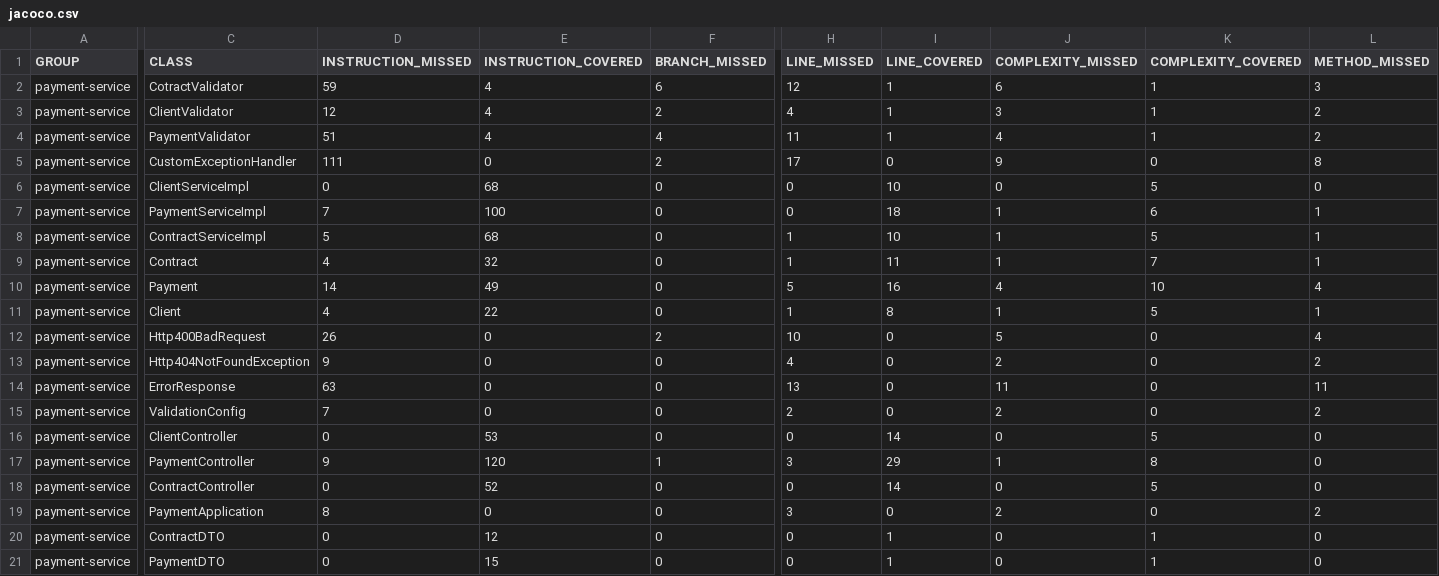
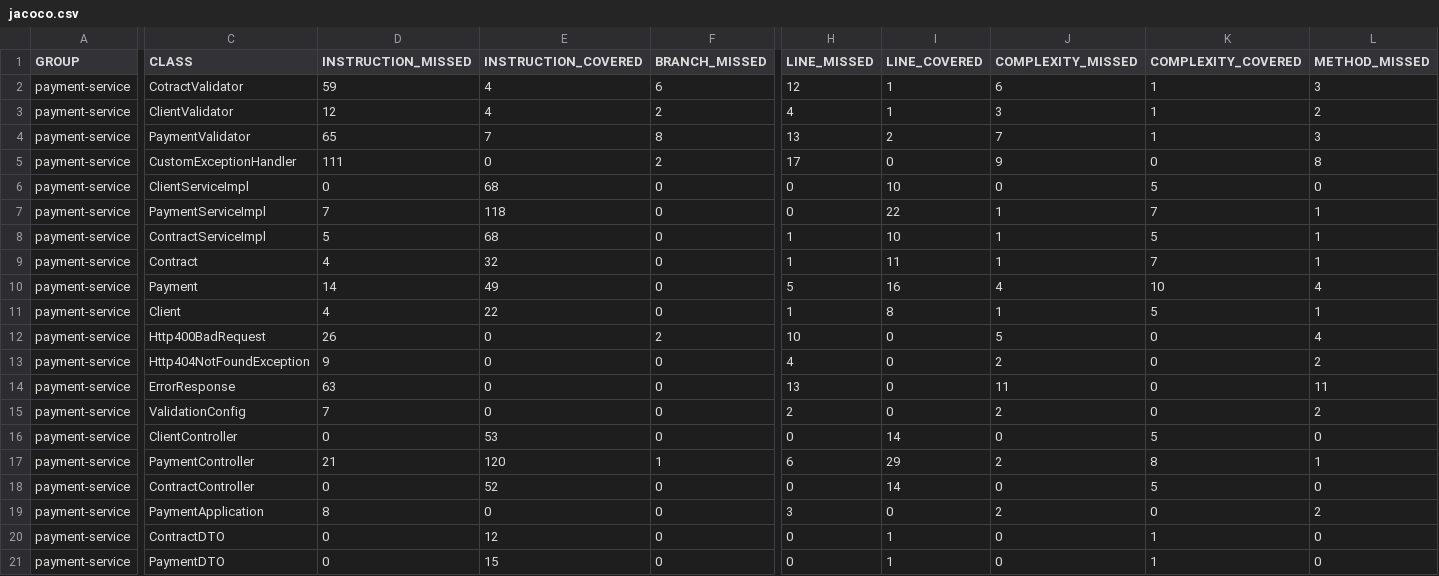
Before and after one commit to dhanuka84/qred-payment-service, a CSV file: target/site/jacoco/jacoco.csv, drawn as a sheet; only a part is shown, gaps mark what is left out; the diff covers the shown part only; the diff names each change by its address in the sheet, - before the commit and + after, or states it on an @@ line.

```diff
--- a/target/site/jacoco/jacoco.csv
+++ b/target/site/jacoco/jacoco.csv
-D4 (INSTRUCTION_MISSED): 51
+D4 (INSTRUCTION_MISSED): 65
-E4 (INSTRUCTION_COVERED): 4
+E4 (INSTRUCTION_COVERED): 7
-F4 (BRANCH_MISSED): 4
+F4 (BRANCH_MISSED): 8
-H4 (LINE_MISSED): 11
+H4 (LINE_MISSED): 13
-I4 (LINE_COVERED): 1
+I4 (LINE_COVERED): 2
-J4 (COMPLEXITY_MISSED): 4
+J4 (COMPLEXITY_MISSED): 7
-L4 (METHOD_MISSED): 2
+L4 (METHOD_MISSED): 3
-E7 (INSTRUCTION_COVERED): 100
+E7 (INSTRUCTION_COVERED): 118
-I7 (LINE_COVERED): 18
+I7 (LINE_COVERED): 22
-K7 (COMPLEXITY_COVERED): 6
+K7 (COMPLEXITY_COVERED): 7
-D17 (INSTRUCTION_MISSED): 9
+D17 (INSTRUCTION_MISSED): 21
-H17 (LINE_MISSED): 3
+H17 (LINE_MISSED): 6
-J17 (COMPLEXITY_MISSED): 1
+J17 (COMPLEXITY_MISSED): 2
-L17 (METHOD_MISSED): 0
+L17 (METHOD_MISSED): 1
```
Also changed, not shown: 1 edited cell elsewhere in this file, 48 other files.
